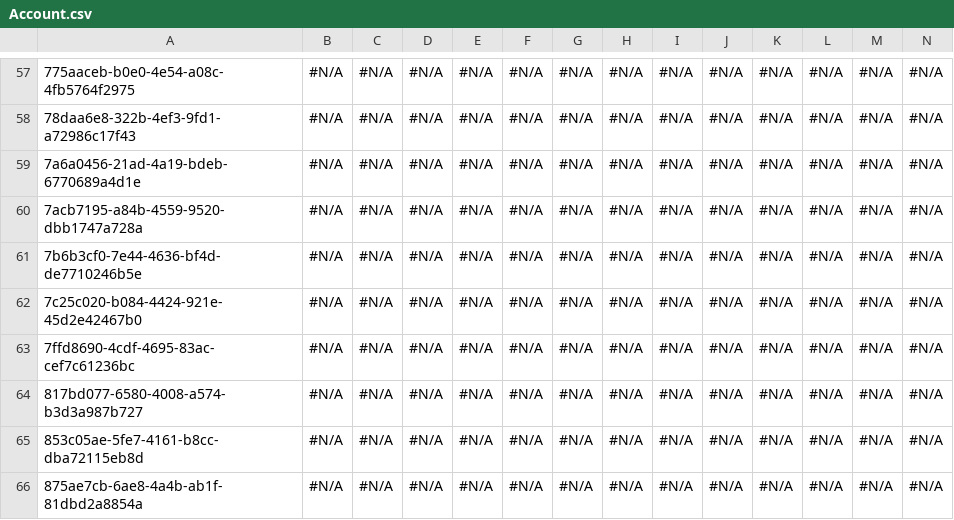
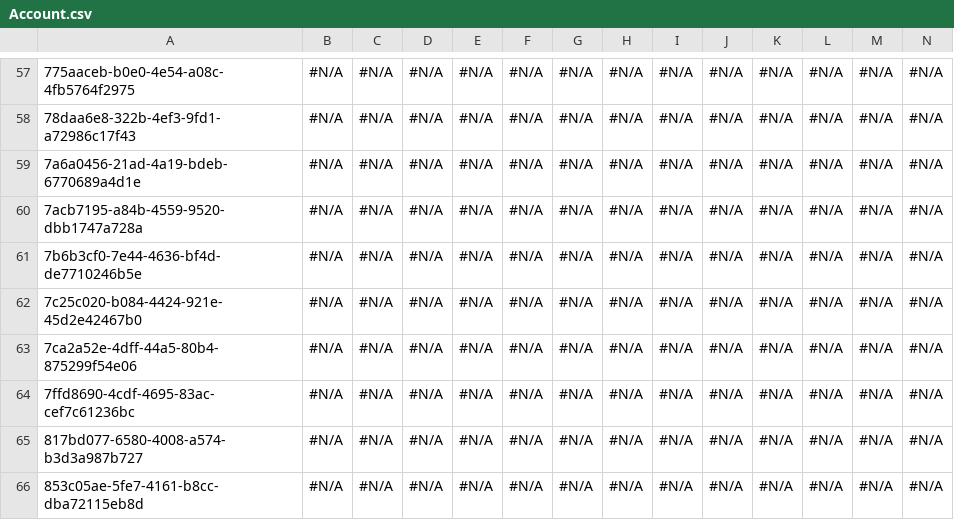
Before and after one commit to Prodlymoover/CPQ--Test-35, a CSV file: Account.csv, drawn as a sheet; only a part is shown, gaps mark what is left out; the shorter side is filled out with more unchanged rows; rows hold the shown columns only; the diff names each change by its address in the sheet, - before the commit and + after, or states it on an @@ line.

Commit message:
Saved changes from the managed instance to the repository branch

```diff
--- a/Account.csv
+++ b/Account.csv
+row 63: 7ca2a52e-4dff-44a5-80b4-875299f54e06 | #N/A | #N/A | #N/A | #N/A | #N/A | #N/A | #N/A | #N/A | #N/A | #N/A | #N/A | #N/A | #N/A
```
